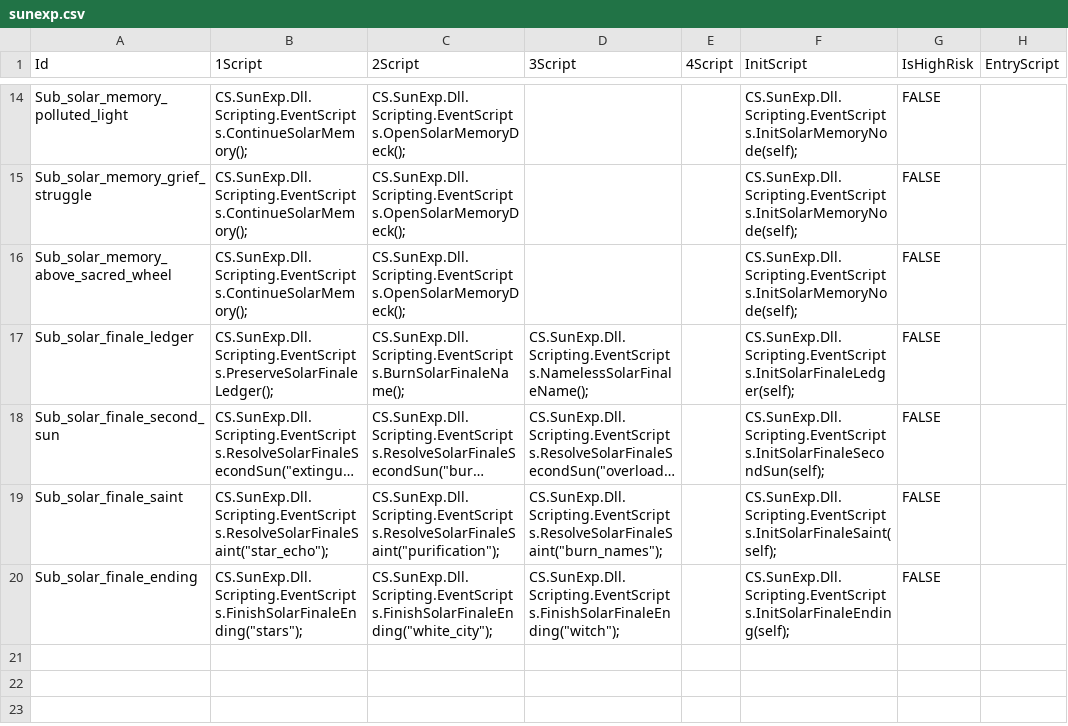
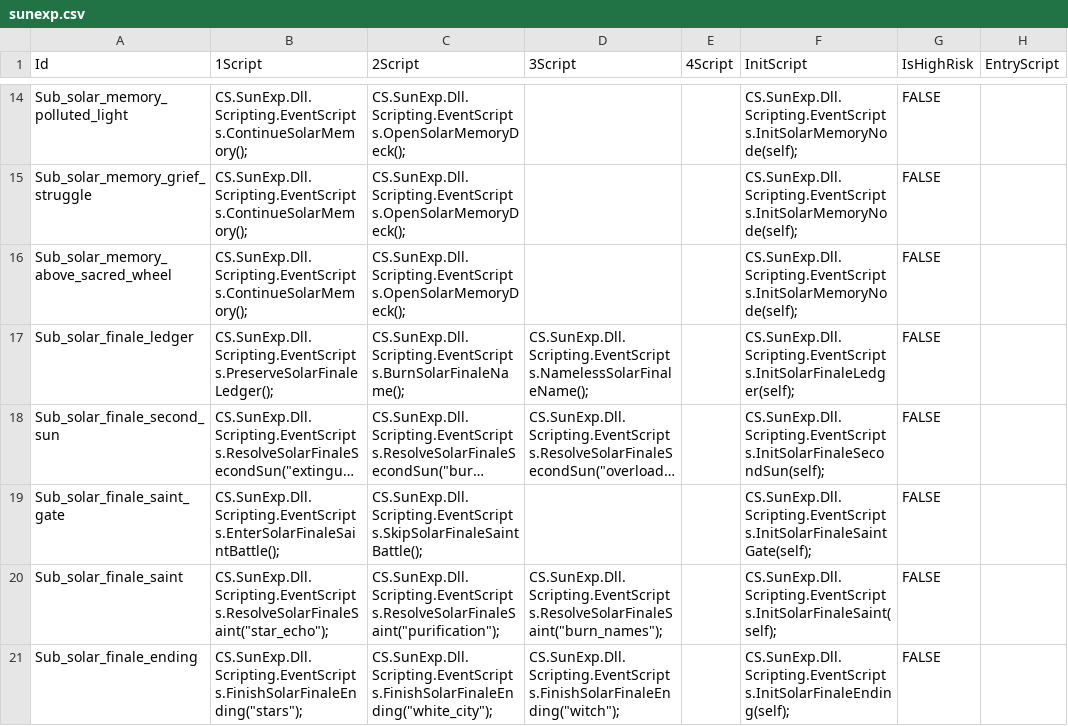
Before and after one commit to AuraKaliya/apocalyptic-journey-mod-SunExp, a CSV file: SunExp/Data/EventList/sunexp.csv, drawn as a sheet; only a part is shown, gaps mark what is left out; long unchanged cells end in …; the diff names each change by its address in the sheet, - before the commit and + after, or states it on an @@ line.

```diff
--- a/SunExp/Data/EventList/sunexp.csv
+++ b/SunExp/Data/EventList/sunexp.csv
+row 19: Sub_solar_finale_saint_gate | CS.SunExp.Dll.Scripting.EventScripts.EnterSolarFinaleSaintBattle(); | CS.SunExp.Dll.Scripting.EventScripts.SkipSolarFinaleSaintBattle(); |  |  | CS.SunExp.Dll.Scripting.EventScripts.InitSolarFinaleSaintGate(self); | FALSE
```
Also changed, not shown: SunExp/Data/Map/sunexp.csv, SunExp/Text/EventList/sunexp.csv, 16 other files.
